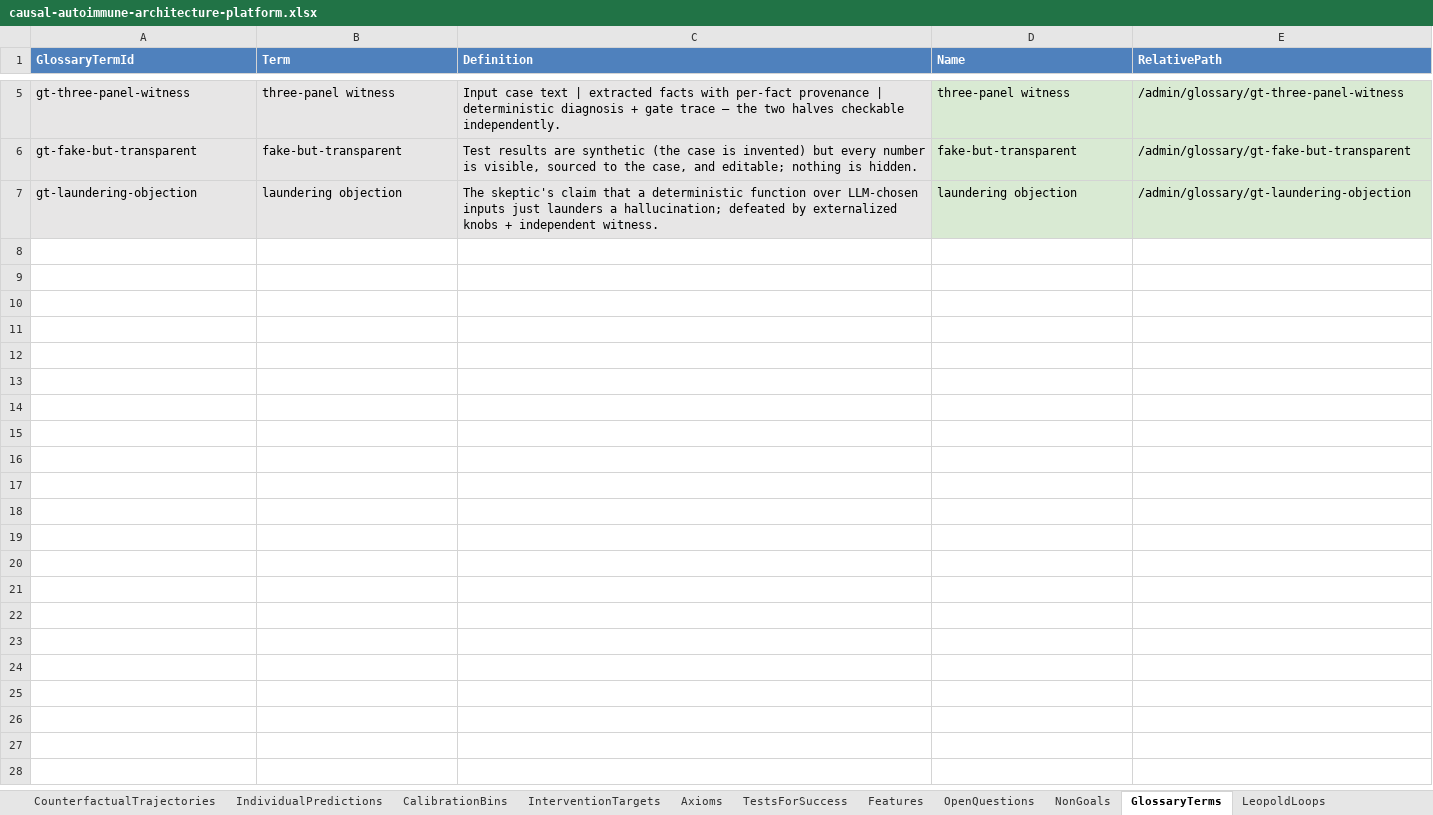
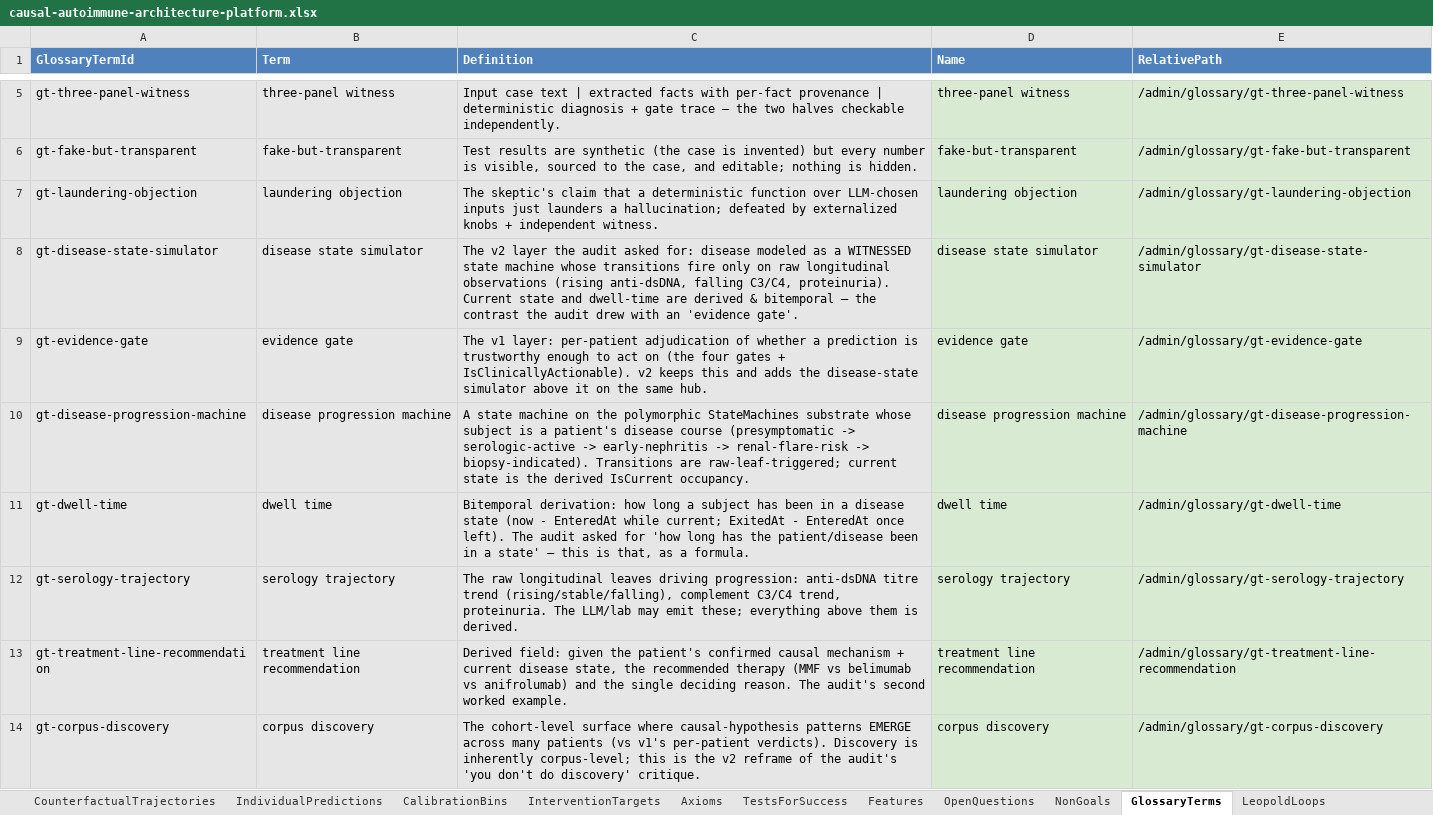
Before and after one commit to eejai42/jholla-problem-to-solve, an Excel workbook: xlsx/causal-autoimmune-architecture-platform.xlsx, sheet GlossaryTerms, drawn as a sheet; only a part is shown, gaps mark what is left out; values as stored, in another font and other column widths than the file's, no borders; the diff names each change by its address in the sheet, - before the commit and + after, or states it on an @@ line.

```diff
--- a/xlsx/causal-autoimmune-architecture-platform.xlsx (sheet GlossaryTerms)
+++ b/xlsx/causal-autoimmune-architecture-platform.xlsx (sheet GlossaryTerms)
+row 8: gt-disease-state-simulator | disease state simulator | The v2 layer the audit asked for: disease modeled as a WITNESSED state machine whose transitions fire only on raw longitudinal observations (rising anti-dsDNA, falling C3/C4, proteinuria). Current state and dwell-time are derived & bitemporal — the contrast the audit drew with an 'evidence gate'. | disease state simulator | /admin/glossary/gt-disease-state-simulator
+row 9: gt-evidence-gate | evidence gate | The v1 layer: per-patient adjudication of whether a prediction is trustworthy enough to act on (the four gates + IsClinicallyActionable). v2 keeps this and adds the disease-state simulator above it on the same hub. | evidence gate | /admin/glossary/gt-evidence-gate
+row 10: gt-disease-progression-machine | disease progression machine | A state machine on the polymorphic StateMachines substrate whose subject is a patient's disease course (presymptomatic -> serologic-active -> early-nephritis -> renal-flare-risk -> biopsy-indicated). Transitions are raw-leaf-triggered; current state is the derived IsCurrent occupancy. | disease progression machine | /admin/glossary/gt-disease-progression-machine
+row 11: gt-dwell-time | dwell time | Bitemporal derivation: how long a subject has been in a disease state (now - EnteredAt while current; ExitedAt - EnteredAt once left). The audit asked for 'how long has the patient/disease been in a state' — this is that, as a formula. | dwell time | /admin/glossary/gt-dwell-time
+row 12: gt-serology-trajectory | serology trajectory | The raw longitudinal leaves driving progression: anti-dsDNA titre trend (rising/stable/falling), complement C3/C4 trend, proteinuria. The LLM/lab may emit these; everything above them is derived. | serology trajectory | /admin/glossary/gt-serology-trajectory
+row 13: gt-treatment-line-recommendation | treatment line recommendation | Derived field: given the patient's confirmed causal mechanism + current disease state, the recommended therapy (MMF vs belimumab vs anifrolumab) and the single deciding reason. The audit's second worked example. | treatment line recommendation | /admin/glossary/gt-treatment-line-recommendation
+row 14: gt-corpus-discovery | corpus discovery | The cohort-level surface where causal-hypothesis patterns EMERGE across many patients (vs v1's per-patient verdicts). Discovery is inherently corpus-level; this is the v2 reframe of the audit's 'you don't do discovery' critique. | corpus discovery | /admin/glossary/gt-corpus-discovery
```
Also changed, not shown: other sheet tabs, 16 other files.
